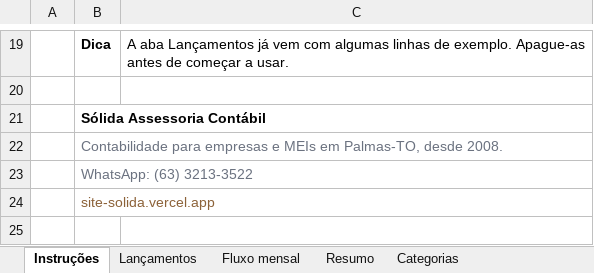
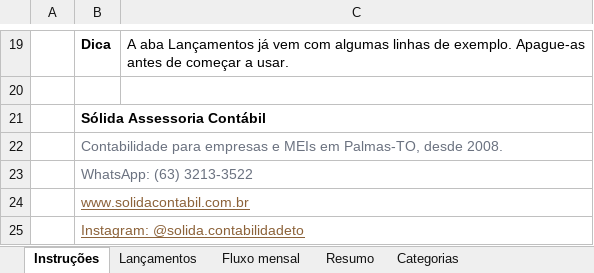
Before and after one commit to ykar0silva/SolidaDigitalAccountingPlatform, an Excel workbook: public/downloads/planilha-controle-financeiro-solida.xlsx, sheet Instruções, drawn as a sheet; only a part is shown, gaps mark what is left out; values as stored, in another font and other column widths than the file's, no borders; charts and pictures not drawn; the diff names each change by its address in the sheet, - before the commit and + after, or states it on an @@ line.

```diff
--- a/public/downloads/planilha-controle-financeiro-solida.xlsx (sheet Instruções)
+++ b/public/downloads/planilha-controle-financeiro-solida.xlsx (sheet Instruções)
-B24: site-solida.vercel.app
+B24: www.solidacontabil.com.br
-B24 underline: off
+B24 underline: on
+row 25:  | Instagram: @solida.contabilidadeto
```
Also changed, not shown: 2 other files.
